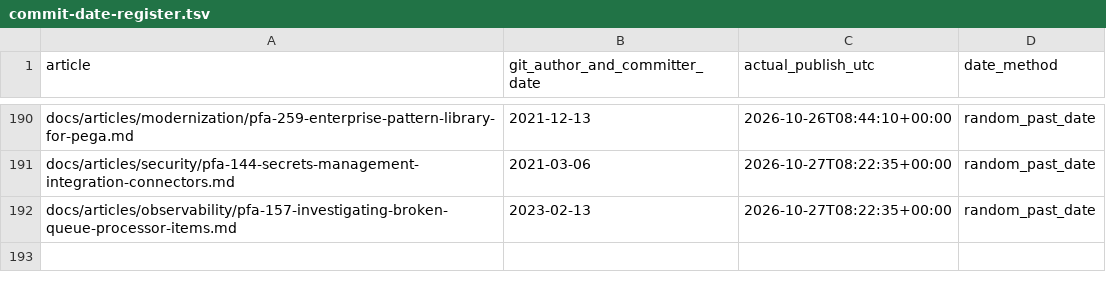
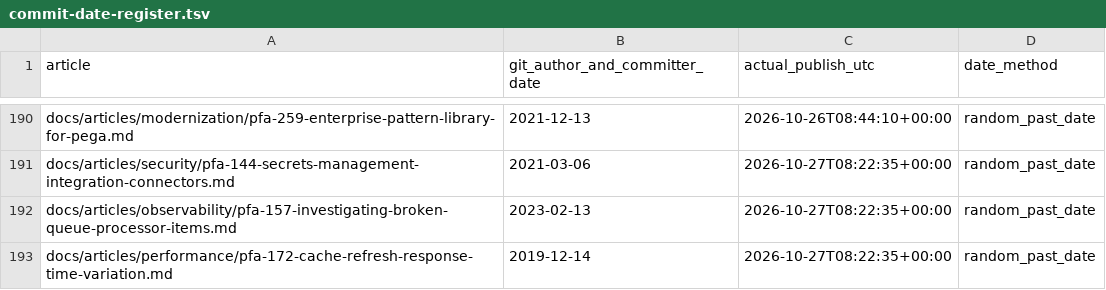
Before and after one commit to chandransandeep/pega-feature-atlas, a TSV file: docs/commit-date-register.tsv, drawn as a sheet; only a part is shown, gaps mark what is left out.

Commit message:
Publish PFA-172: pfa-172-cache-refresh-response-time-variation

```diff
--- a/docs/commit-date-register.tsv
+++ b/docs/commit-date-register.tsv
@@ -192 +192,2 @@ docs/articles/security/pfa-144-secrets-management-integration-connectors.md	2021
 docs/articles/observability/pfa-157-investigating-broken-queue-processor-items.md	2023-02-13	2026-10-27T08:22:35+00:00	random_past_date
+docs/articles/performance/pfa-172-cache-refresh-response-time-variation.md	2019-12-14	2026-10-27T08:22:35+00:00	random_past_date
```
Also changed, not shown: 3 other files.
